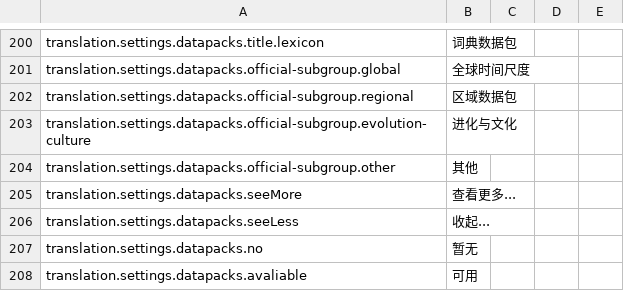
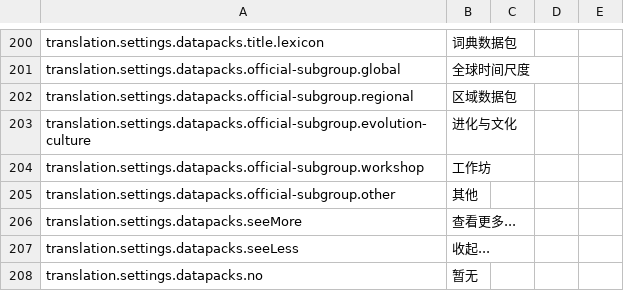
Before and after one commit to earthhistoryviz/tsconline, a CSV file: server/assets/translations/zh.csv, drawn as a sheet; only a part is shown, gaps mark what is left out; the shorter side is filled out with more unchanged rows; the diff names each change by its address in the sheet, - before the commit and + after, or states it on an @@ line.

```diff
--- a/server/assets/translations/zh.csv
+++ b/server/assets/translations/zh.csv
+row 204: translation.settings.datapacks.official-subgroup.workshop | 工作坊
```
Also changed, not shown: server/assets/translations/en.csv, server/assets/translations/ru.csv, 5 other files.
